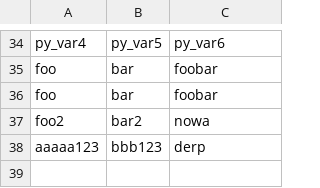
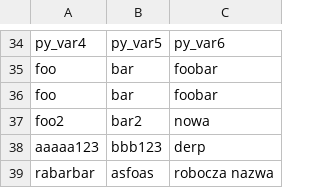
Before and after one commit to halvenas/dictionary_resources, a CSV file: resources.csv, drawn as a sheet; only a part is shown, gaps mark what is left out.

Commit message:
updating file 2020-03-19 08:50:42.941865

```diff
--- a/resources.csv
+++ b/resources.csv
@@ -38 +38,2 @@ foo2;bar2;nowa
 aaaaa123;bbb123;derp
+rabarbar;asfoas;robocza nazwa
```
